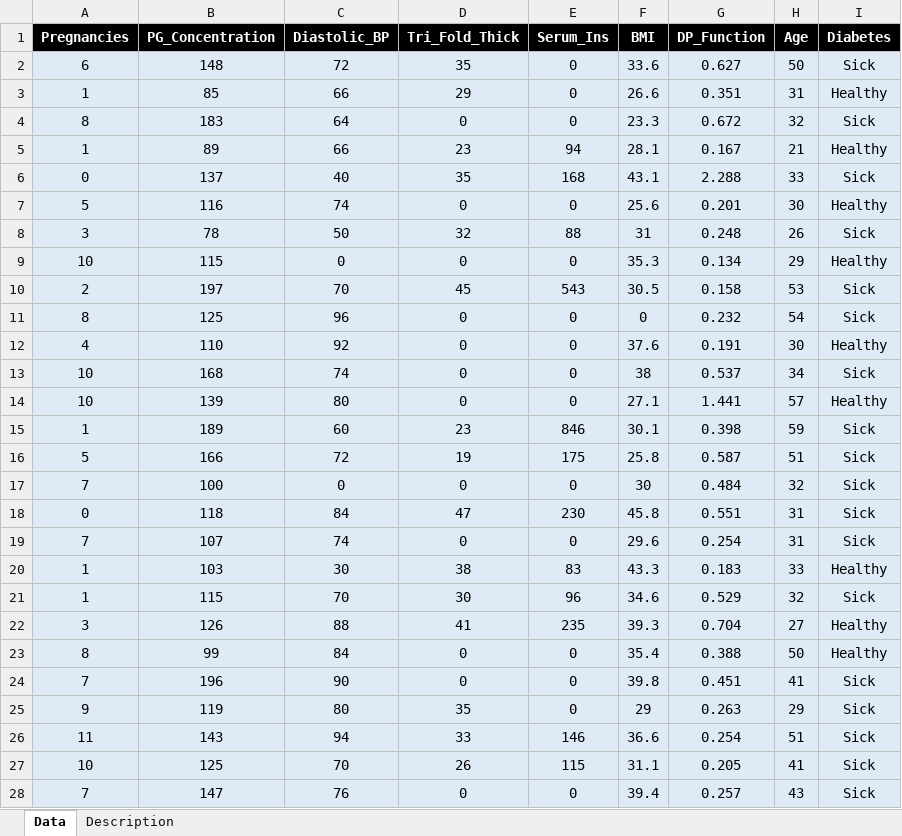
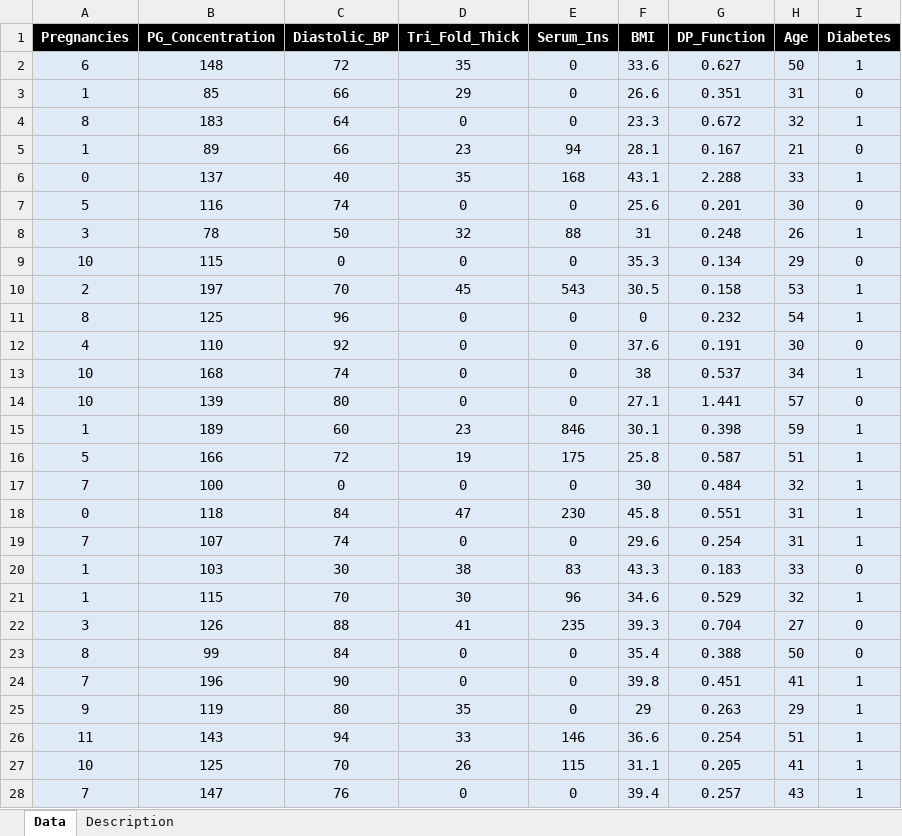
Before and after one commit to eitellauria/datafiles, an Excel workbook: Diabetes.xlsx, sheet Data, drawn as a sheet; only a part is shown; values as stored, in another font and other column widths than the file's, no borders; the diff covers the shown part only; the diff names each change by its address in the sheet, - before the commit and + after, or states it on an @@ line.

Commit message:
Add files via upload

```diff
--- a/Diabetes.xlsx (sheet Data)
+++ b/Diabetes.xlsx (sheet Data)
-I2 (Diabetes): Sick
+I2 (Diabetes): 1
-I3 (Diabetes): Healthy
+I3 (Diabetes): 0
-I4 (Diabetes): Sick
+I4 (Diabetes): 1
-I5 (Diabetes): Healthy
+I5 (Diabetes): 0
-I6 (Diabetes): Sick
+I6 (Diabetes): 1
-I7 (Diabetes): Healthy
+I7 (Diabetes): 0
-I8 (Diabetes): Sick
+I8 (Diabetes): 1
-I9 (Diabetes): Healthy
+I9 (Diabetes): 0
-I10:I11 (Diabetes): Sick
+I10:I11 (Diabetes): 1
-I12 (Diabetes): Healthy
+I12 (Diabetes): 0
-I13 (Diabetes): Sick
+I13 (Diabetes): 1
-I14 (Diabetes): Healthy
+I14 (Diabetes): 0
-I15:I19 (Diabetes): Sick
+I15:I19 (Diabetes): 1
-I20 (Diabetes): Healthy
+I20 (Diabetes): 0
-I21 (Diabetes): Sick
+I21 (Diabetes): 1
-I22:I23 (Diabetes): Healthy
+I22:I23 (Diabetes): 0
-I24:I28 (Diabetes): Sick
+I24:I28 (Diabetes): 1
```
Also changed, not shown: 741 edited cells elsewhere in this sheet.
